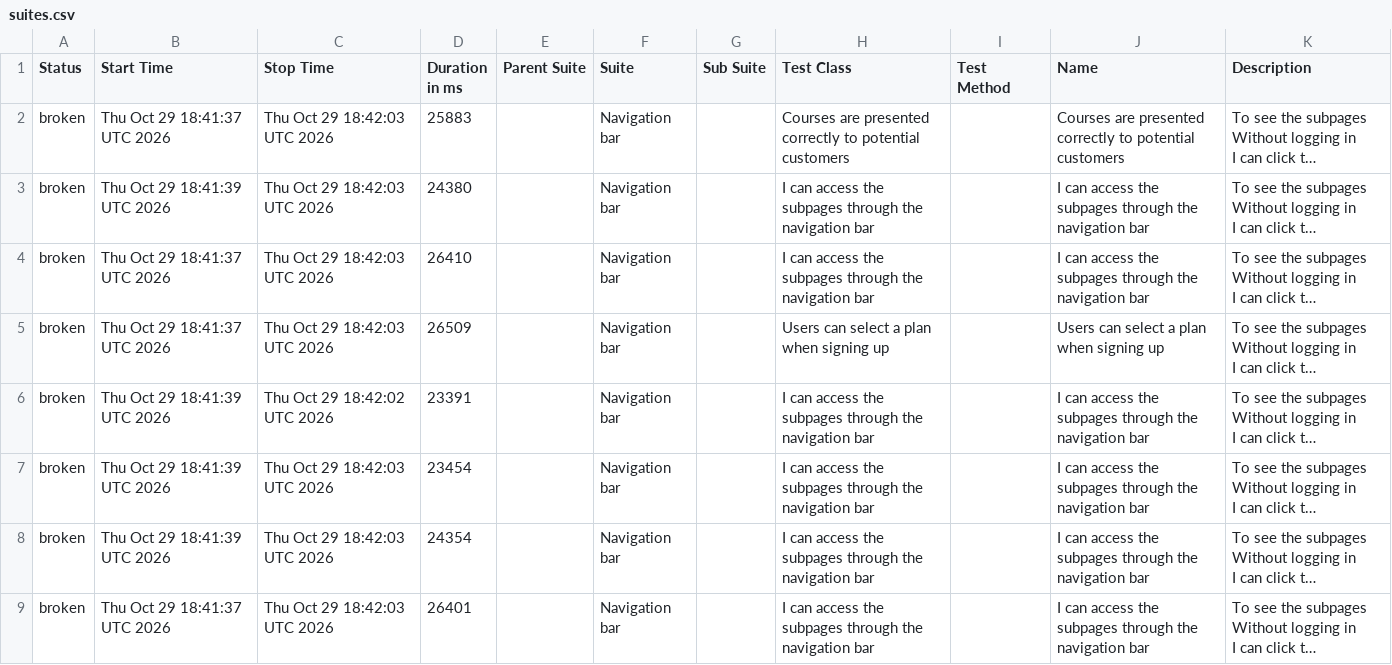
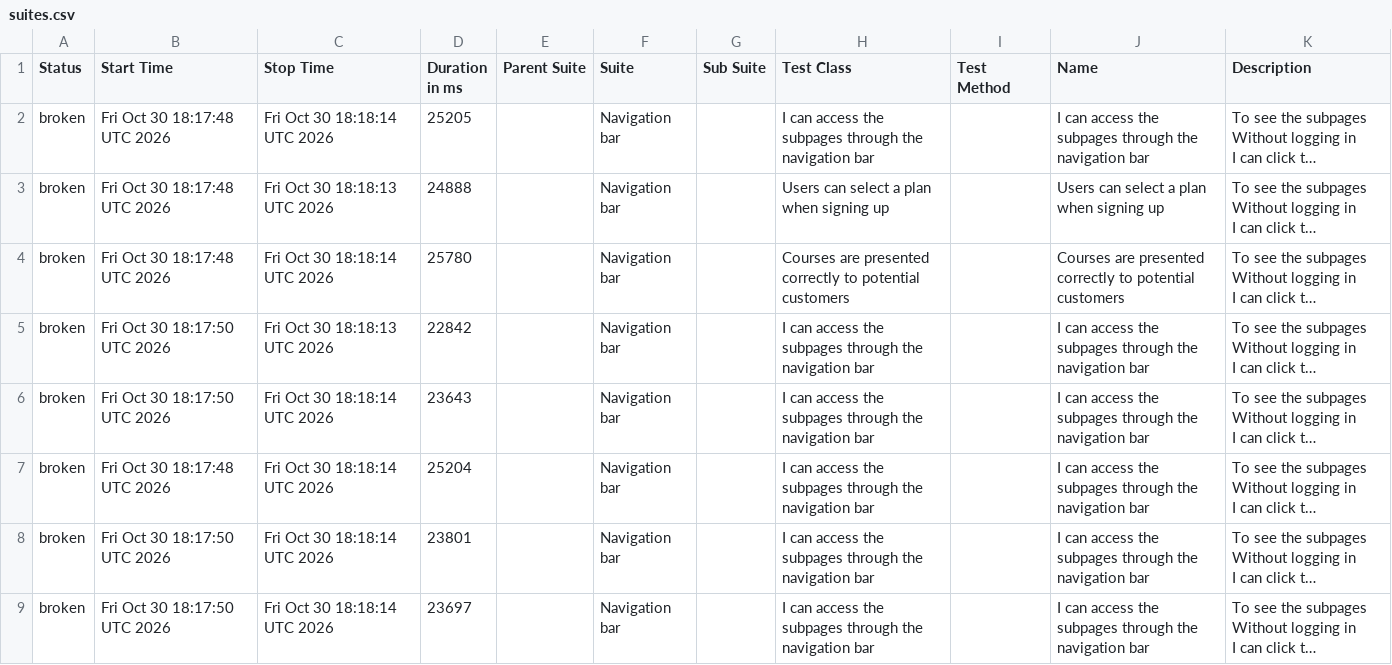
Before and after one commit to ingmarcela27/ci-reporting-building-block, a CSV file: allureReport/data/suites.csv, drawn as a sheet; long unchanged cells end in …; the diff names each change by its address in the sheet, - before the commit and + after, or states it on an @@ line.

```diff
--- a/allureReport/data/suites.csv
+++ b/allureReport/data/suites.csv
-B2 (Start Time): Thu Oct 29 18:41:37 UTC 2026
+B2 (Start Time): Fri Oct 30 18:17:48 UTC 2026
-C2 (Stop Time): Thu Oct 29 18:42:03 UTC 2026
+C2 (Stop Time): Fri Oct 30 18:18:14 UTC 2026
-D2 (Duration in ms): 25883
+D2 (Duration in ms): 25205
-H2 (Test Class): Courses are presented correctly to potential customers
+H2 (Test Class): I can access the subpages through the navigation bar
-J2 (Name): Courses are presented correctly to potential customers
+J2 (Name): I can access the subpages through the navigation bar
-B3 (Start Time): Thu Oct 29 18:41:39 UTC 2026
+B3 (Start Time): Fri Oct 30 18:17:48 UTC 2026
-C3 (Stop Time): Thu Oct 29 18:42:03 UTC 2026
+C3 (Stop Time): Fri Oct 30 18:18:13 UTC 2026
-D3 (Duration in ms): 24380
+D3 (Duration in ms): 24888
-H3 (Test Class): I can access the subpages through the navigation bar
+H3 (Test Class): Users can select a plan when signing up
-J3 (Name): I can access the subpages through the navigation bar
+J3 (Name): Users can select a plan when signing up
-B4 (Start Time): Thu Oct 29 18:41:37 UTC 2026
+B4 (Start Time): Fri Oct 30 18:17:48 UTC 2026
-C4 (Stop Time): Thu Oct 29 18:42:03 UTC 2026
+C4 (Stop Time): Fri Oct 30 18:18:14 UTC 2026
-D4 (Duration in ms): 26410
+D4 (Duration in ms): 25780
-H4 (Test Class): I can access the subpages through the navigation bar
+H4 (Test Class): Courses are presented correctly to potential customers
-J4 (Name): I can access the subpages through the navigation bar
+J4 (Name): Courses are presented correctly to potential customers
-B5 (Start Time): Thu Oct 29 18:41:37 UTC 2026
+B5 (Start Time): Fri Oct 30 18:17:50 UTC 2026
-C5 (Stop Time): Thu Oct 29 18:42:03 UTC 2026
+C5 (Stop Time): Fri Oct 30 18:18:13 UTC 2026
-D5 (Duration in ms): 26509
+D5 (Duration in ms): 22842
-H5 (Test Class): Users can select a plan when signing up
+H5 (Test Class): I can access the subpages through the navigation bar
-J5 (Name): Users can select a plan when signing up
+J5 (Name): I can access the subpages through the navigation bar
-B6 (Start Time): Thu Oct 29 18:41:39 UTC 2026
+B6 (Start Time): Fri Oct 30 18:17:50 UTC 2026
-C6 (Stop Time): Thu Oct 29 18:42:02 UTC 2026
+C6 (Stop Time): Fri Oct 30 18:18:14 UTC 2026
-D6 (Duration in ms): 23391
+D6 (Duration in ms): 23643
-B7 (Start Time): Thu Oct 29 18:41:39 UTC 2026
+B7 (Start Time): Fri Oct 30 18:17:48 UTC 2026
-C7:C9 (Stop Time): Thu Oct 29 18:42:03 UTC 2026
+C7:C9 (Stop Time): Fri Oct 30 18:18:14 UTC 2026
-D7 (Duration in ms): 23454
+D7 (Duration in ms): 25204
-B8 (Start Time): Thu Oct 29 18:41:39 UTC 2026
+B8 (Start Time): Fri Oct 30 18:17:50 UTC 2026
-D8 (Duration in ms): 24354
+D8 (Duration in ms): 23801
-B9 (Start Time): Thu Oct 29 18:41:37 UTC 2026
+B9 (Start Time): Fri Oct 30 18:17:50 UTC 2026
-D9 (Duration in ms): 26401
+D9 (Duration in ms): 23697
```
Also changed, not shown: allureReport/data/behaviors.csv, 58 other files.
